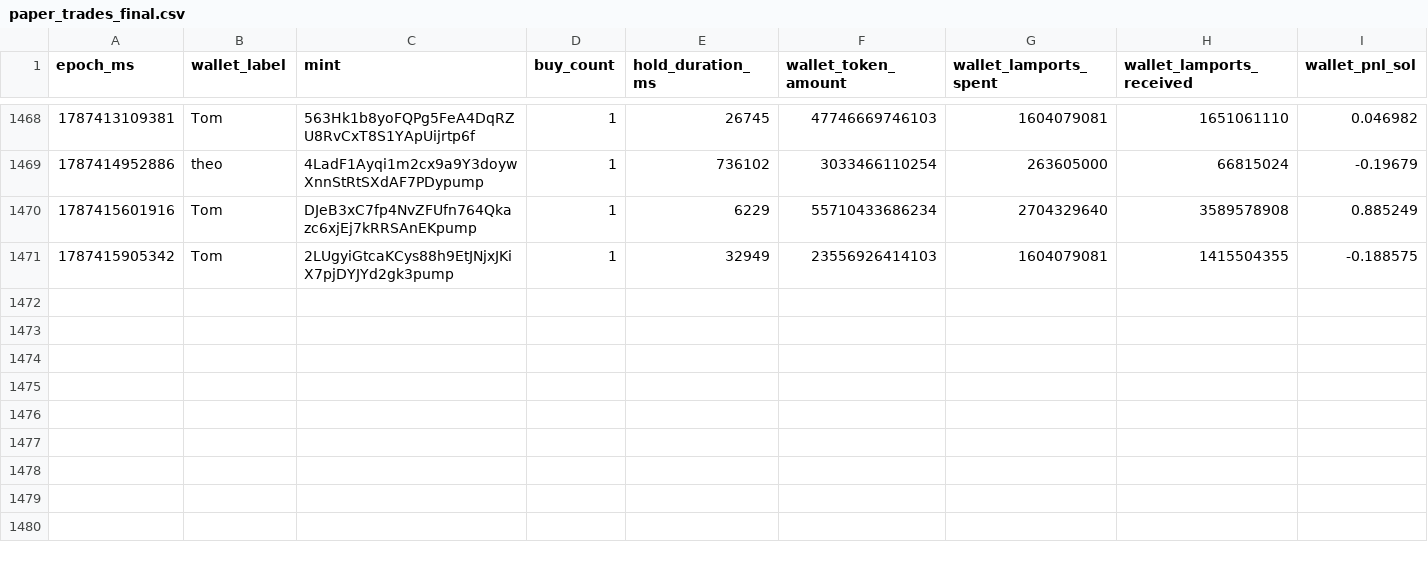
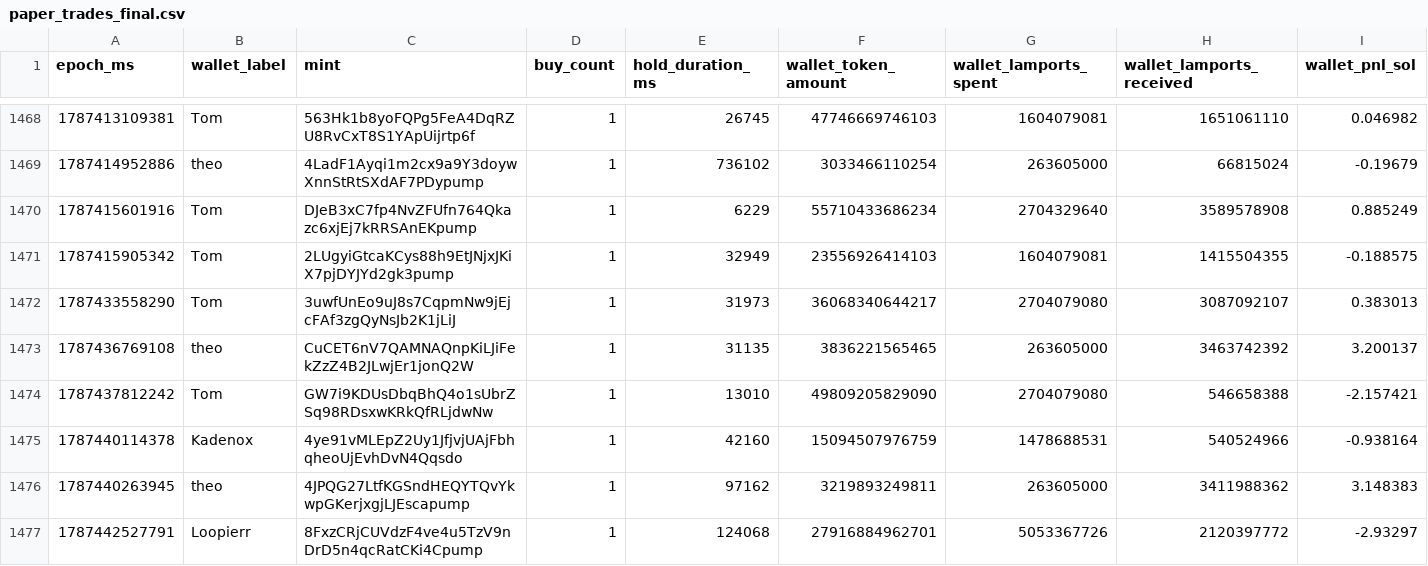
Before and after one commit to dturnover/solana-copy-trader, a CSV file: reports/paper_trades_final.csv, drawn as a sheet; only a part is shown, gaps mark what is left out; rows hold the shown columns only; the diff names each change by its address in the sheet, - before the commit and + after, or states it on an @@ line.

```diff
--- a/reports/paper_trades_final.csv
+++ b/reports/paper_trades_final.csv
+row 1472: 1787433558290 | Tom | 3uwfUnEo9uJ8s7CqpmNw9jEjcFAf3zgQyNsJb2K1jLiJ | 1 | 31973 | 36068340644217 | 2704079080 | 3087092107 | 0.383013
+row 1473: 1787436769108 | theo | CuCET6nV7QAMNAQnpKiLJiFekZzZ4B2JLwjEr1jonQ2W | 1 | 31135 | 3836221565465 | 263605000 | 3463742392 | 3.200137
+row 1474: 1787437812242 | Tom | GW7i9KDUsDbqBhQ4o1sUbrZSq98RDsxwKRkQfRLjdwNw | 1 | 13010 | 49809205829090 | 2704079080 | 546658388 | -2.157421
+row 1475: 1787440114378 | Kadenox | 4ye91vMLEpZ2Uy1JfjvjUAjFbhqheoUjEvhDvN4Qqsdo | 1 | 42160 | 15094507976759 | 1478688531 | 540524966 | -0.938164
+row 1476: 1787440263945 | theo | 4JPQG27LtfKGSndHEQYTQvYkwpGKerjxgjLJEscapump | 1 | 97162 | 3219893249811 | 263605000 | 3411988362 | 3.148383
+row 1477: 1787442527791 | Loopierr | 8FxzCRjCUVdzF4ve4u5TzV9nDrD5n4qcRatCKi4Cpump | 1 | 124068 | 27916884962701 | 5053367726 | 2120397772 | -2.93297
```
